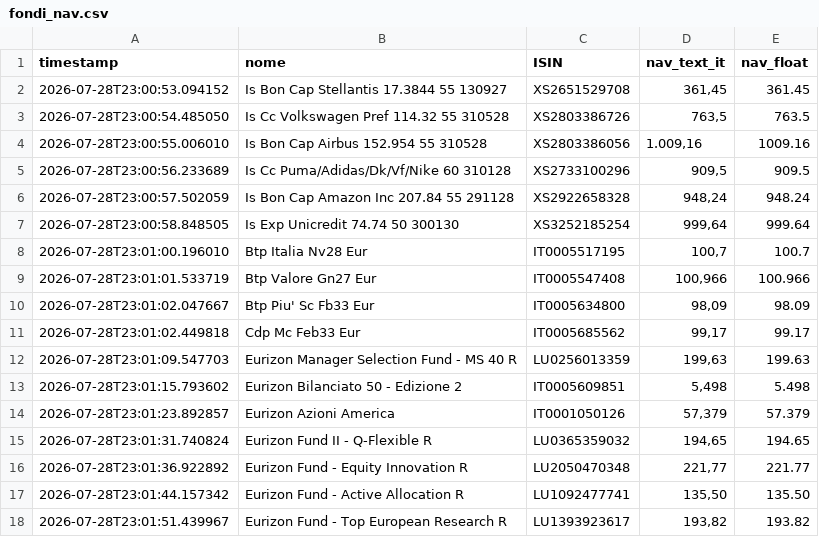
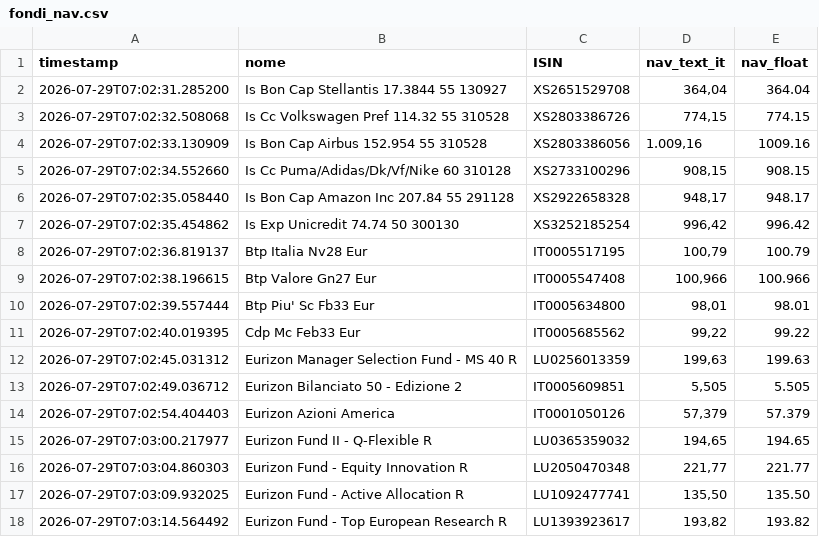
Before and after one commit to Marchino1978/portfolio, a CSV file: data/fondi_nav.csv, drawn as a sheet; only a part is shown; the diff covers the shown part only.

Commit message:
fix

```diff
--- a/data/fondi_nav.csv
+++ b/data/fondi_nav.csv
@@ -1,18 +1,18 @@
 timestamp;nome;ISIN;nav_text_it;nav_float
-2026-07-28T23:00:53.094152;Is Bon Cap Stellantis 17.3844 55 130927;XS2651529708;361,45;361.45
-2026-07-28T23:00:54.485050;Is Cc Volkswagen Pref 114.32 55 310528;XS2803386726;763,5;763.5
-2026-07-28T23:00:55.006010;Is Bon Cap Airbus 152.954 55 310528;XS2803386056;1.009,16;1009.16
-2026-07-28T23:00:56.233689;Is Cc Puma/Adidas/Dk/Vf/Nike 60 310128;XS2733100296;909,5;909.5
-2026-07-28T23:00:57.502059;Is Bon Cap Amazon Inc 207.84 55 291128;XS2922658328;948,24;948.24
-2026-07-28T23:00:58.848505;Is Exp Unicredit 74.74 50 300130;XS3252185254;999,64;999.64
-2026-07-28T23:01:00.196010;Btp Italia Nv28 Eur;IT0005517195;100,7;100.7
-2026-07-28T23:01:01.533719;Btp Valore Gn27 Eur;IT0005547408;100,966;100.966
-2026-07-28T23:01:02.047667;Btp Piu' Sc Fb33 Eur;IT0005634800;98,09;98.09
-2026-07-28T23:01:02.449818;Cdp Mc Feb33 Eur;IT0005685562;99,17;99.17
-2026-07-28T23:01:09.547703;Eurizon Manager Selection Fund - MS 40 R;LU0256013359;199,63;199.63
-2026-07-28T23:01:15.793602;Eurizon Bilanciato 50 - Edizione 2;IT0005609851;5,498;5.498
-2026-07-28T23:01:23.892857;Eurizon Azioni America;IT0001050126;57,379;57.379
-2026-07-28T23:01:31.740824;Eurizon Fund II - Q-Flexible R;LU0365359032;194,65;194.65
-2026-07-28T23:01:36.922892;Eurizon Fund - Equity Innovation R;LU2050470348;221,77;221.77
-2026-07-28T23:01:44.157342;Eurizon Fund - Active Allocation R;LU1092477741;135,50;135.50
-2026-07-28T23:01:51.439967;Eurizon Fund - Top European Research R;LU1393923617;193,82;193.82
+2026-07-29T07:02:31.285200;Is Bon Cap Stellantis 17.3844 55 130927;XS2651529708;364,04;364.04
+2026-07-29T07:02:32.508068;Is Cc Volkswagen Pref 114.32 55 310528;XS2803386726;774,15;774.15
+2026-07-29T07:02:33.130909;Is Bon Cap Airbus 152.954 55 310528;XS2803386056;1.009,16;1009.16
+2026-07-29T07:02:34.552660;Is Cc Puma/Adidas/Dk/Vf/Nike 60 310128;XS2733100296;908,15;908.15
+2026-07-29T07:02:35.058440;Is Bon Cap Amazon Inc 207.84 55 291128;XS2922658328;948,17;948.17
+2026-07-29T07:02:35.454862;Is Exp Unicredit 74.74 50 300130;XS3252185254;996,42;996.42
+2026-07-29T07:02:36.819137;Btp Italia Nv28 Eur;IT0005517195;100,79;100.79
+2026-07-29T07:02:38.196615;Btp Valore Gn27 Eur;IT0005547408;100,966;100.966
+2026-07-29T07:02:39.557444;Btp Piu' Sc Fb33 Eur;IT0005634800;98,01;98.01
+2026-07-29T07:02:40.019395;Cdp Mc Feb33 Eur;IT0005685562;99,22;99.22
+2026-07-29T07:02:45.031312;Eurizon Manager Selection Fund - MS 40 R;LU0256013359;199,63;199.63
+2026-07-29T07:02:49.036712;Eurizon Bilanciato 50 - Edizione 2;IT0005609851;5,505;5.505
+2026-07-29T07:02:54.404403;Eurizon Azioni America;IT0001050126;57,379;57.379
+2026-07-29T07:03:00.217977;Eurizon Fund II - Q-Flexible R;LU0365359032;194,65;194.65
+2026-07-29T07:03:04.860303;Eurizon Fund - Equity Innovation R;LU2050470348;221,77;221.77
+2026-07-29T07:03:09.932025;Eurizon Fund - Active Allocation R;LU1092477741;135,50;135.50
+2026-07-29T07:03:14.564492;Eurizon Fund - Top European Research R;LU1393923617;193,82;193.82
```
Also changed, not shown: 1 added row, 1 removed row and 32 edited cells elsewhere in this file.
